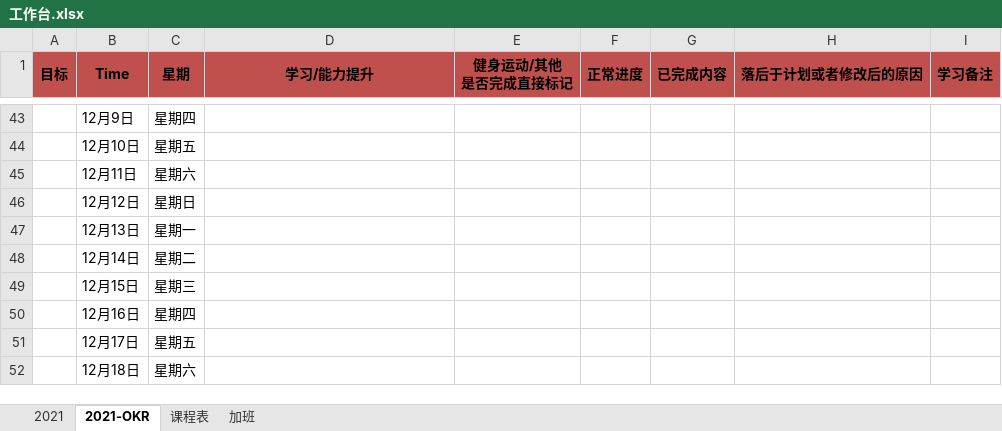
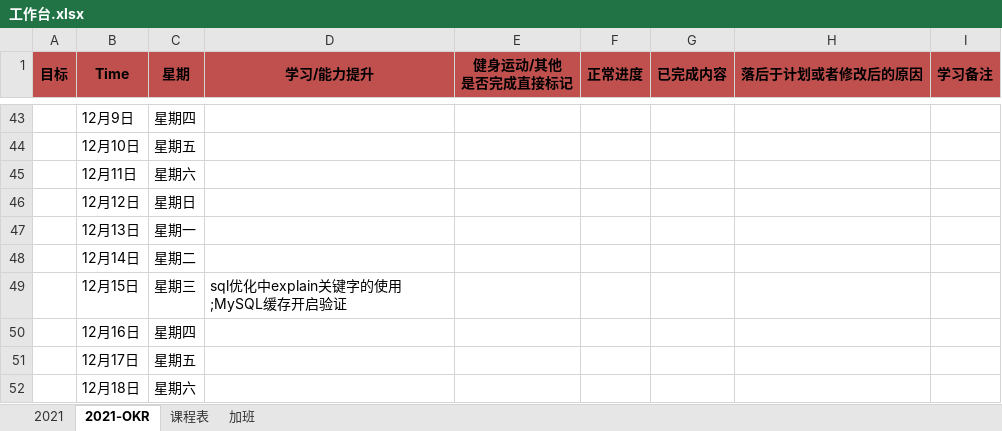
Before and after one commit to ATOZ-HJ/Bookmark, an Excel workbook: notebook/ToDo/工作台.xlsx, sheet 2021-OKR, drawn as a sheet; only a part is shown, gaps mark what is left out; values as stored, in another font and other column widths than the file's, no borders; conditional formats not drawn; 2 other sheets too large or unreadable and not compared; the diff names each change by its address in the sheet, - before the commit and + after, or states it on an @@ line.

```diff
--- a/notebook/ToDo/工作台.xlsx (sheet 2021-OKR)
+++ b/notebook/ToDo/工作台.xlsx (sheet 2021-OKR)
-D49 (学习/能力提升): (empty)
+D49 (学习/能力提升): sql优化中explain关键字的使用;MySQL缓存开启验证
```
Also changed, not shown: charts or pictures, 9 other files.
